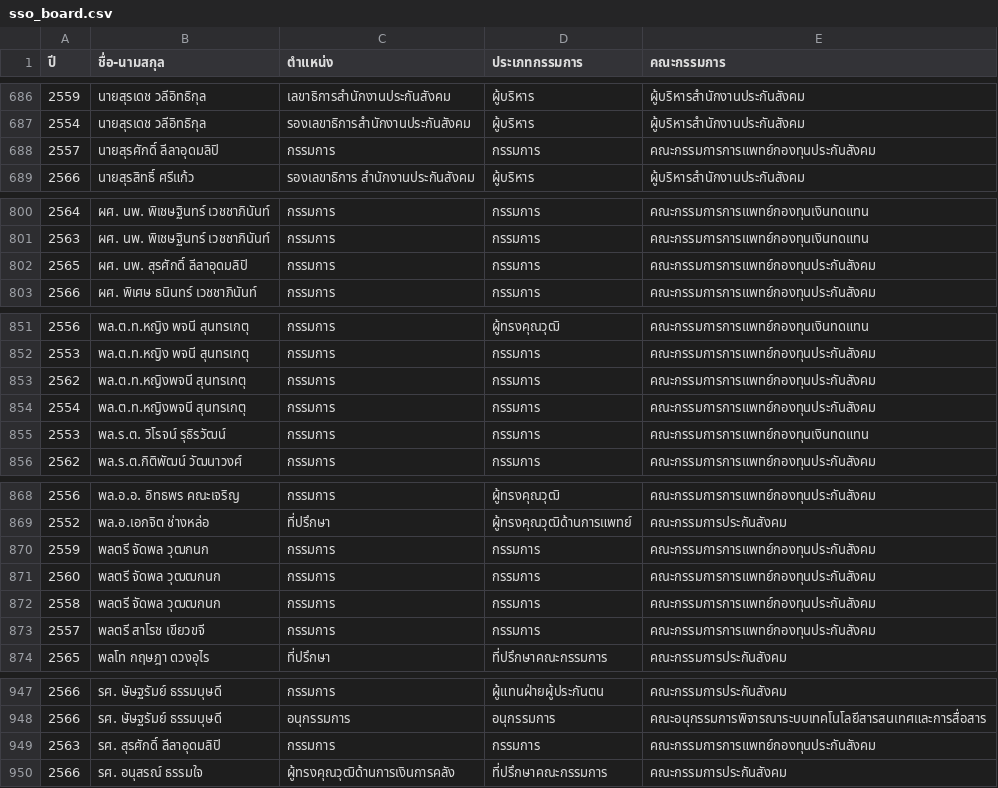
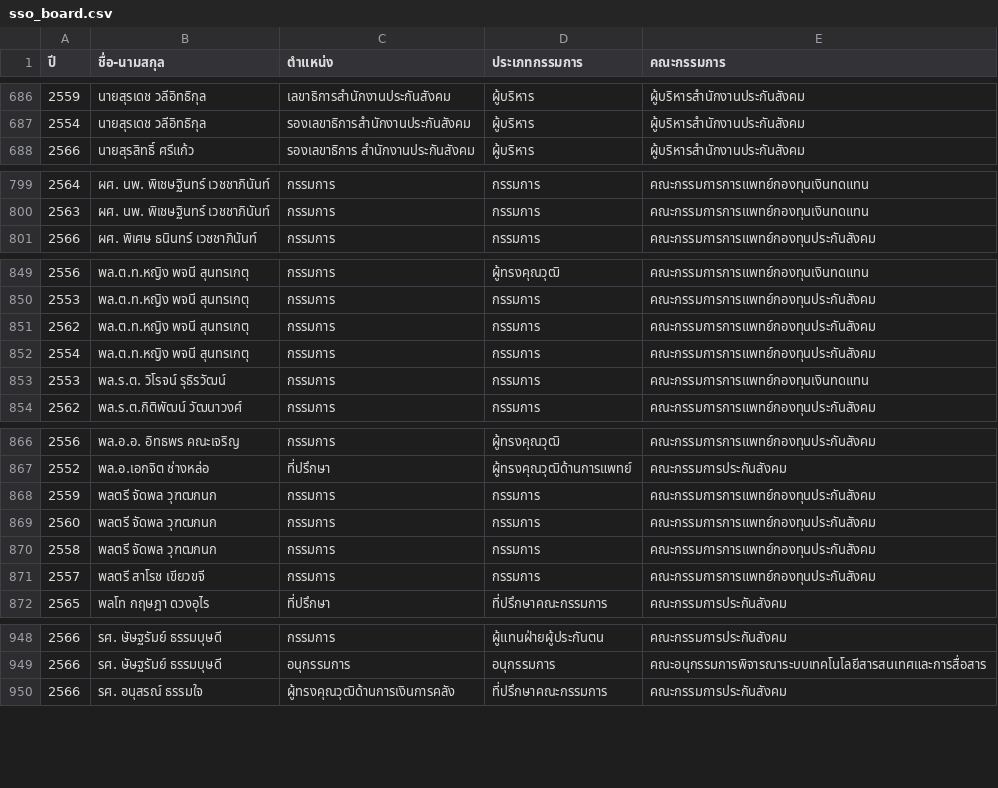
Before and after one commit to openthaithai/sso-board, a CSV file: public/sso_board.csv, drawn as a sheet; only a part is shown, gaps mark what is left out; the diff covers the shown part only.

```diff
--- a/public/sso_board.csv
+++ b/public/sso_board.csv
@@ -687,3 +687,2 @@
 2554,นายสุรเดช วลีอิทธิกุล,รองเลขาธิการสำนักงานประกันสังคม,ผู้บริหาร,ผู้บริหารสำนักงานประกันสังคม
-2557,นายสุรศักดิ์ ลีลาอุดมลิปิ,กรรมการ,กรรมการ,คณะกรรมการการแพทย์กองทุนประกันสังคม
 2566,นายสุรสิทธิ์ ศรีแก้ว,รองเลขาธิการ สำนักงานประกันสังคม,ผู้บริหาร,ผู้บริหารสำนักงานประกันสังคม
@@ -801,3 +800,2 @@
 2563,ผศ. นพ. พิเชษฐินทร์ เวชชาภินันท์,กรรมการ,กรรมการ,คณะกรรมการการแพทย์กองทุนเงินทดแทน
-2565,ผศ. นพ. สุรศักดิ์ ลีลาอุดมลิปิ,กรรมการ,กรรมการ,คณะกรรมการการแพทย์กองทุนประกันสังคม
 2566,ผศ. พิเศษ ธนินทร์ เวชชาภินันท์,กรรมการ,กรรมการ,คณะกรรมการการแพทย์กองทุนประกันสังคม
@@ -852,4 +850,4 @@
 2553,พล.ต.ท.หญิง พจนี สุนทรเกตุ,กรรมการ,กรรมการ,คณะกรรมการการแพทย์กองทุนประกันสังคม
-2562,พล.ต.ท.หญิงพจนี สุนทรเกตุ,กรรมการ,กรรมการ,คณะกรรมการการแพทย์กองทุนประกันสังคม
-2554,พล.ต.ท.หญิงพจนี สุนทรเกตุ,กรรมการ,กรรมการ,คณะกรรมการการแพทย์กองทุนประกันสังคม
+2562,พล.ต.ท.หญิง พจนี สุนทรเกตุ,กรรมการ,กรรมการ,คณะกรรมการการแพทย์กองทุนประกันสังคม
+2554,พล.ต.ท.หญิง พจนี สุนทรเกตุ,กรรมการ,กรรมการ,คณะกรรมการการแพทย์กองทุนประกันสังคม
 2553,พล.ร.ต. วิโรจน์ รุธิรวัฒน์,กรรมการ,กรรมการ,คณะกรรมการการแพทย์กองทุนเงินทดแทน
@@ -869,5 +867,5 @@
 2552,พล.อ.เอกจิต ช่างหล่อ,ที่ปรึกษา,ผู้ทรงคุณวุฒิด้านการแพทย์,คณะกรรมการประกันสังคม
-2559,พลตรี จัดพล วุฒกนก,กรรมการ,กรรมการ,คณะกรรมการการแพทย์กองทุนประกันสังคม
-2560,พลตรี จัดพล วุฒฒกนก,กรรมการ,กรรมการ,คณะกรรมการการแพทย์กองทุนประกันสังคม
-2558,พลตรี จัดพล วุฒฒกนก,กรรมการ,กรรมการ,คณะกรรมการการแพทย์กองทุนประกันสังคม
+2559,พลตรี จัดพล วุฑฒกนก,กรรมการ,กรรมการ,คณะกรรมการการแพทย์กองทุนประกันสังคม
+2560,พลตรี จัดพล วุฑฒกนก,กรรมการ,กรรมการ,คณะกรรมการการแพทย์กองทุนประกันสังคม
+2558,พลตรี จัดพล วุฑฒกนก,กรรมการ,กรรมการ,คณะกรรมการการแพทย์กองทุนประกันสังคม
 2557,พลตรี สาโรช เขียวขจี,กรรมการ,กรรมการ,คณะกรรมการการแพทย์กองทุนประกันสังคม
@@ -948,3 +949,2 @@
 2566,รศ. ษัษฐรัมย์ ธรรมบุษดี,อนุกรรมการ,อนุกรรมการ,คณะอนุกรรมการพิจารณาระบบเทคโนโลยีสารสนเทศและการสื่อสาร
-2563,รศ. สุรศักดิ์ ลีลาอุดมลิปิ,กรรมการ,กรรมการ,คณะกรรมการการแพทย์กองทุนประกันสังคม
 2566,รศ. อนุสรณ์ ธรรมใจ,ผู้ทรงคุณวุฒิด้านการเงินการคลัง,ที่ปรึกษาคณะกรรมการ,คณะกรรมการประกันสังคม
```
Also changed, not shown: 7 added rows, 4 removed rows, 6 moved rows and 6 edited cells elsewhere in this file.
